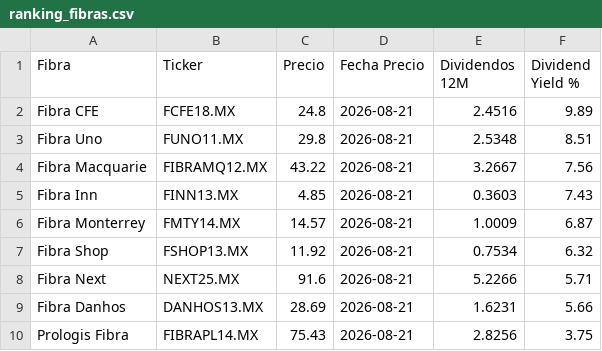
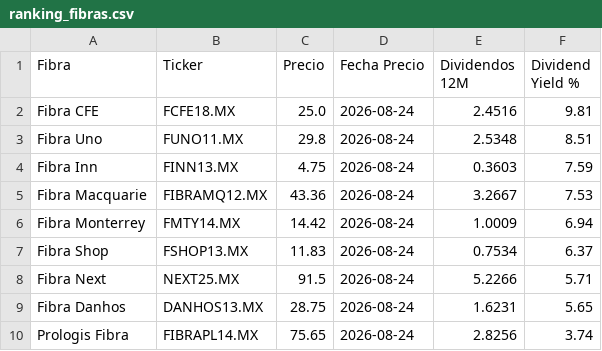
Before and after one commit to javirodriguez-da/fibra-dashboard, a CSV file: datarankings/ranking_fibras.csv, drawn as a sheet.

```diff
--- a/datarankings/ranking_fibras.csv
+++ b/datarankings/ranking_fibras.csv
@@ -1,10 +1,10 @@
 Fibra,Ticker,Precio,Fecha Precio,Dividendos 12M,Dividend Yield %
-Fibra CFE,FCFE18.MX,24.8,2026-08-21,2.4516,9.89
-Fibra Uno,FUNO11.MX,29.8,2026-08-21,2.5348,8.51
-Fibra Macquarie,FIBRAMQ12.MX,43.22,2026-08-21,3.2667,7.56
-Fibra Inn,FINN13.MX,4.85,2026-08-21,0.3603,7.43
-Fibra Monterrey,FMTY14.MX,14.57,2026-08-21,1.0009,6.87
-Fibra Shop,FSHOP13.MX,11.92,2026-08-21,0.7534,6.32
-Fibra Next,NEXT25.MX,91.6,2026-08-21,5.2266,5.71
-Fibra Danhos,DANHOS13.MX,28.69,2026-08-21,1.6231,5.66
-Prologis Fibra,FIBRAPL14.MX,75.43,2026-08-21,2.8256,3.75
+Fibra CFE,FCFE18.MX,25.0,2026-08-24,2.4516,9.81
+Fibra Uno,FUNO11.MX,29.8,2026-08-24,2.5348,8.51
+Fibra Inn,FINN13.MX,4.75,2026-08-24,0.3603,7.59
+Fibra Macquarie,FIBRAMQ12.MX,43.36,2026-08-24,3.2667,7.53
+Fibra Monterrey,FMTY14.MX,14.42,2026-08-24,1.0009,6.94
+Fibra Shop,FSHOP13.MX,11.83,2026-08-24,0.7534,6.37
+Fibra Next,NEXT25.MX,91.5,2026-08-24,5.2266,5.71
+Fibra Danhos,DANHOS13.MX,28.75,2026-08-24,1.6231,5.65
+Prologis Fibra,FIBRAPL14.MX,75.65,2026-08-24,2.8256,3.74
```
Also changed, not shown: 1 other file.
